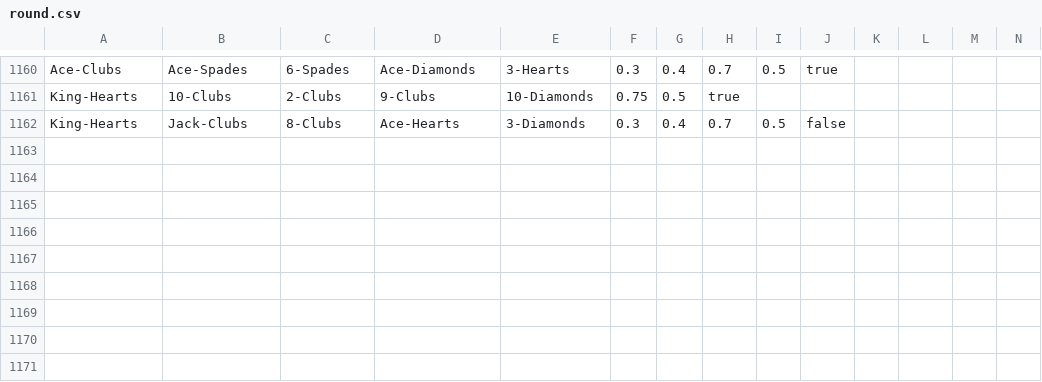
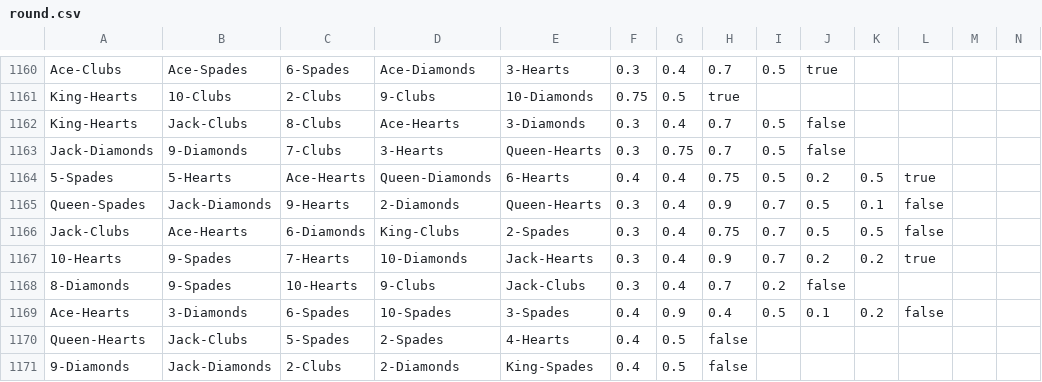
Before and after one commit to joaofcmb/AIAD1920_T4G4, a CSV file: datasets/round.csv, drawn as a sheet; only a part is shown, gaps mark what is left out; the diff names each change by its address in the sheet, - before the commit and + after, or states it on an @@ line.

```diff
--- a/datasets/round.csv
+++ b/datasets/round.csv
+row 1163: Jack-Diamonds | 9-Diamonds | 7-Clubs | 3-Hearts | Queen-Hearts | 0.3 | 0.75 | 0.7 | 0.5 | false
+row 1164: 5-Spades | 5-Hearts | Ace-Hearts | Queen-Diamonds | 6-Hearts | 0.4 | 0.4 | 0.75 | 0.5 | 0.2 | 0.5 | true
+row 1165: Queen-Spades | Jack-Diamonds | 9-Hearts | 2-Diamonds | Queen-Hearts | 0.3 | 0.4 | 0.9 | 0.7 | 0.5 | 0.1 | false
+row 1166: Jack-Clubs | Ace-Hearts | 6-Diamonds | King-Clubs | 2-Spades | 0.3 | 0.4 | 0.75 | 0.7 | 0.5 | 0.5 | false
+row 1167: 10-Hearts | 9-Spades | 7-Hearts | 10-Diamonds | Jack-Hearts | 0.3 | 0.4 | 0.9 | 0.7 | 0.2 | 0.2 | true
+row 1168: 8-Diamonds | 9-Spades | 10-Hearts | 9-Clubs | Jack-Clubs | 0.3 | 0.4 | 0.7 | 0.2 | false
+row 1169: Ace-Hearts | 3-Diamonds | 6-Spades | 10-Spades | 3-Spades | 0.4 | 0.9 | 0.4 | 0.5 | 0.1 | 0.2 | false
+row 1170: Queen-Hearts | Jack-Clubs | 5-Spades | 2-Spades | 4-Hearts | 0.4 | 0.5 | false
+row 1171: 9-Diamonds | Jack-Diamonds | 2-Clubs | 2-Diamonds | King-Spades | 0.4 | 0.5 | false
```
Also changed, not shown: datasets/personality.csv.
